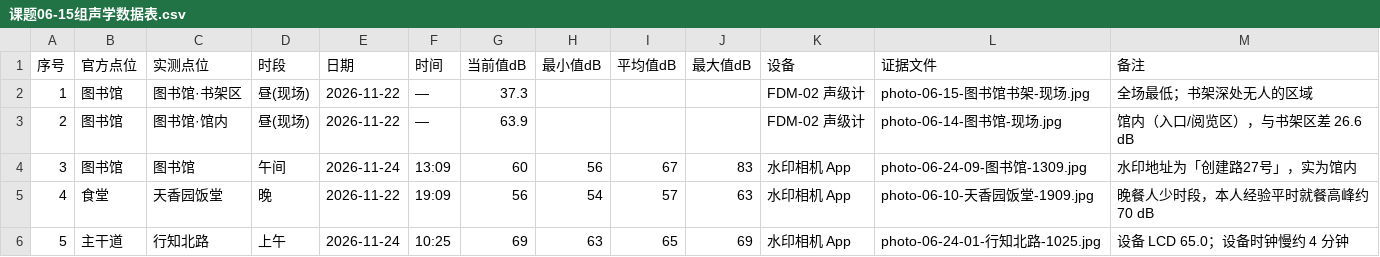
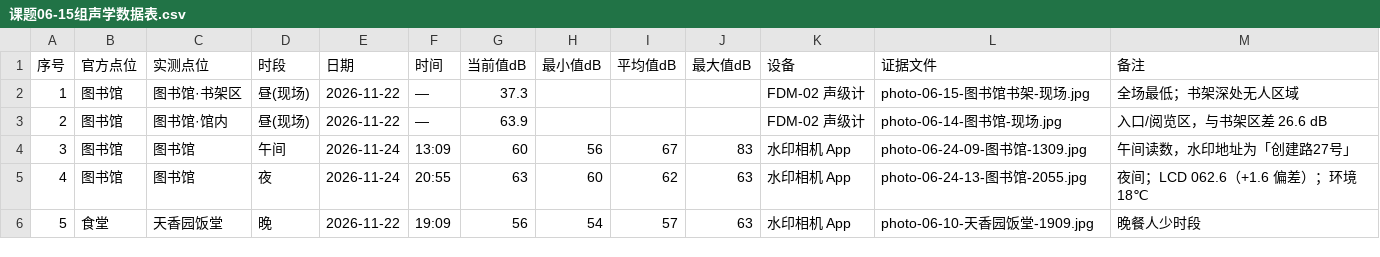
Before and after one commit to cyf-Billy/ICEC-2026-0191-chenyanfan, a CSV file: 01-Field-Discovery/raw_data/课题06-15组声学数据表.csv, drawn as a sheet; only a part is shown; the diff covers the shown part only.

```diff
--- a/01-Field-Discovery/raw_data/课题06-15组声学数据表.csv
+++ b/01-Field-Discovery/raw_data/课题06-15组声学数据表.csv
@@ -1,6 +1,6 @@
 序号,官方点位,实测点位,时段,日期,时间,当前值dB,最小值dB,平均值dB,最大值dB,设备,证据文件,备注
-1,图书馆,图书馆·书架区,昼(现场),2026-11-22,—,37.3,,,,FDM-02 声级计,photo-06-15-图书馆书架-现场.jpg,全场最低；书架深处无人的区域
-2,图书馆,图书馆·馆内,昼(现场),2026-11-22,—,63.9,,,,FDM-02 声级计,photo-06-14-图书馆-现场.jpg,馆内（入口/阅览区），与书架区差 26.6 dB
-3,图书馆,图书馆,午间,2026-11-24,13:09,60,56,67,83,水印相机 App,photo-06-24-09-图书馆-1309.jpg,水印地址为「创建路27号」，实为馆内
-4,食堂,天香园饭堂,晚,2026-11-22,19:09,56,54,57,63,水印相机 App,photo-06-10-天香园饭堂-1909.jpg,晚餐人少时段，本人经验平时就餐高峰约 70 dB
-5,主干道,行知北路,上午,2026-11-24,10:25,69,63,65,69,水印相机 App,photo-06-24-01-行知北路-1025.jpg,设备 LCD 65.0；设备时钟慢约 4 分钟
+1,图书馆,图书馆·书架区,昼(现场),2026-11-22,—,37.3,,,,FDM-02 声级计,photo-06-15-图书馆书架-现场.jpg,全场最低；书架深处无人区域
+2,图书馆,图书馆·馆内,昼(现场),2026-11-22,—,63.9,,,,FDM-02 声级计,photo-06-14-图书馆-现场.jpg,入口/阅览区，与书架区差 26.6 dB
+3,图书馆,图书馆,午间,2026-11-24,13:09,60,56,67,83,水印相机 App,photo-06-24-09-图书馆-1309.jpg,午间读数，水印地址为「创建路27号」
+4,图书馆,图书馆,夜,2026-11-24,20:55,63,60,62,63,水印相机 App,photo-06-24-13-图书馆-2055.jpg,夜间；LCD 062.6（+1.6 偏差）；环境 18℃
+5,食堂,天香园饭堂,晚,2026-11-22,19:09,56,54,57,63,水印相机 App,photo-06-10-天香园饭堂-1909.jpg,晚餐人少时段
```
Also changed, not shown: 60 edited cells elsewhere in this file, 01-Field-Discovery/raw_data/2026-11-24-noise.csv, 4 other files.
